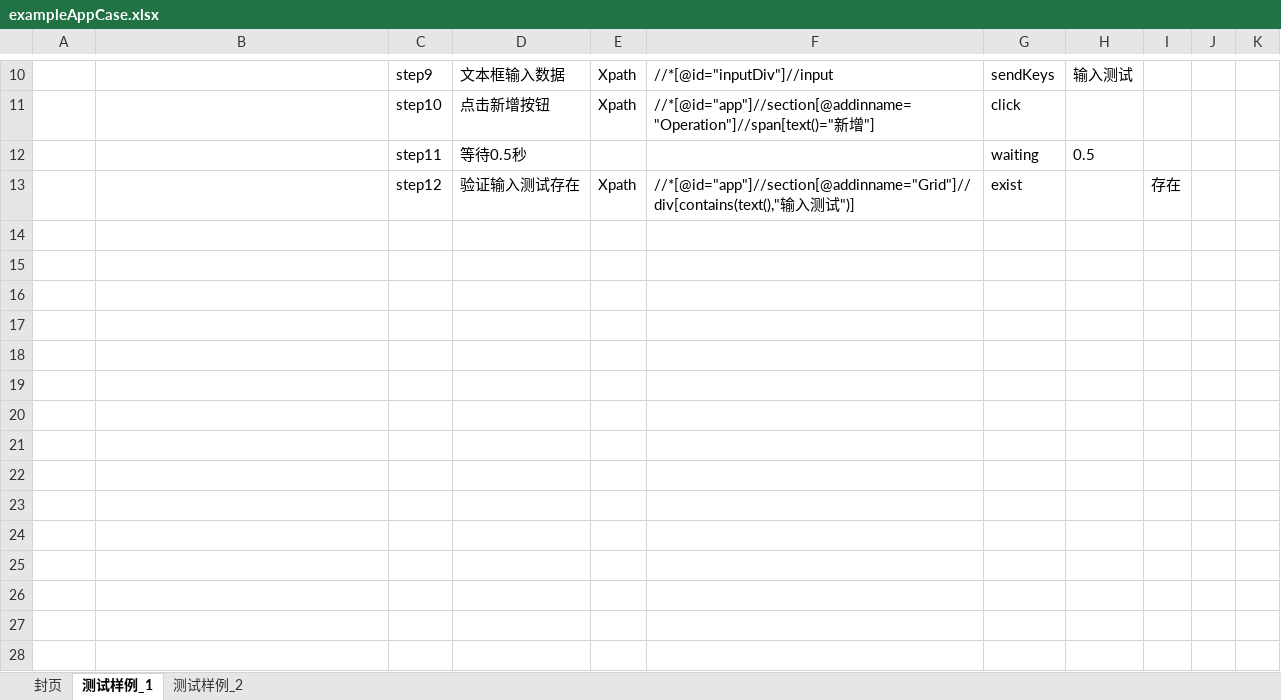
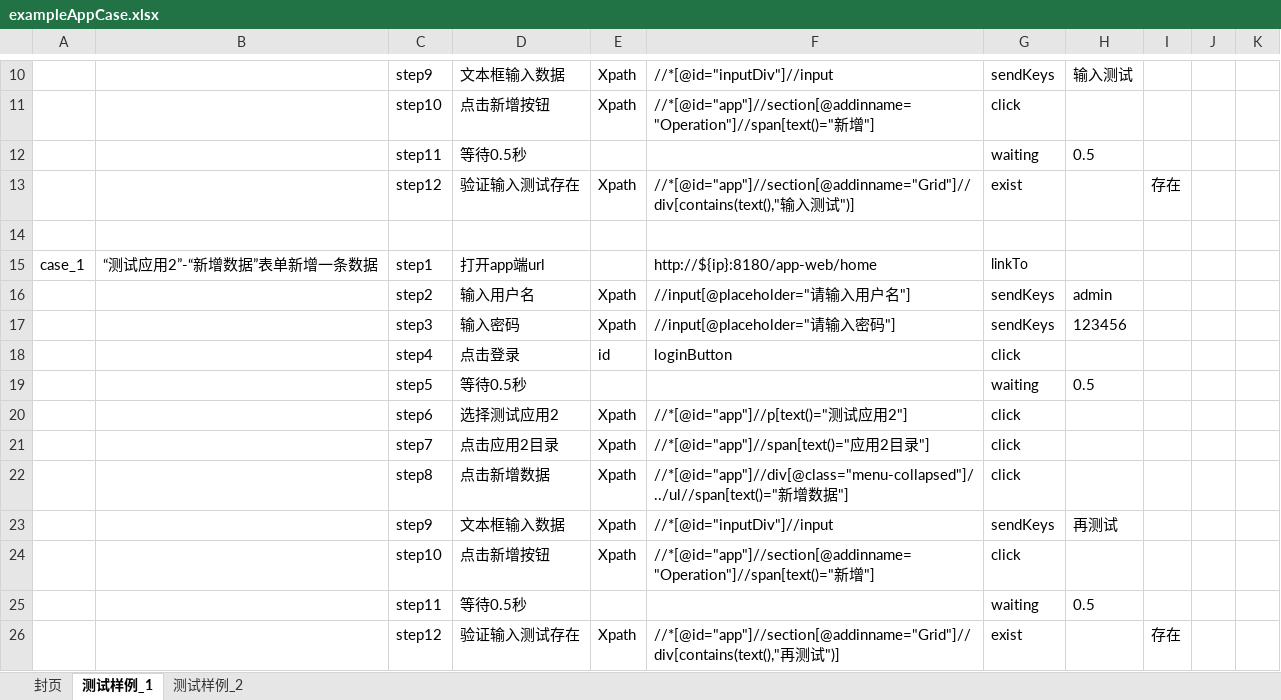
Before and after one commit to wendyJing/DWFApp, an Excel workbook: UITest/case/exampleAppCase.xlsx, sheet 测试样例_1, drawn as a sheet; only a part is shown, gaps mark what is left out; values as stored, in another font and other column widths than the file's, no borders; the diff names each change by its address in the sheet, - before the commit and + after, or states it on an @@ line.

Commit message:
测试增加用例

```diff
--- a/UITest/case/exampleAppCase.xlsx (sheet 测试样例_1)
+++ b/UITest/case/exampleAppCase.xlsx (sheet 测试样例_1)
+row 14: (empty)
+row 15: case_1 | “测试应用2”-“新增数据”表单新增一条数据 | step1 | 打开app端url |  | http://${ip}:8180/app-web/home | linkTo
+row 16:  |  | step2 | 输入用户名 | Xpath | //input[@placeholder="请输入用户名"] | sendKeys | admin
+row 17:  |  | step3 | 输入密码 | Xpath | //input[@placeholder="请输入密码"] | sendKeys | 123456
+row 18:  |  | step4 | 点击登录 | id | loginButton | click
+row 19:  |  | step5 | 等待0.5秒 |  |  | waiting | 0.5
+row 20:  |  | step6 | 选择测试应用2 | Xpath | //*[@id="app"]//p[text()="测试应用2"] | click
+row 21:  |  | step7 | 点击应用2目录 | Xpath | //*[@id="app"]//span[text()="应用2目录"] | click
+row 22:  |  | step8 | 点击新增数据 | Xpath | //*[@id="app"]//div[@class="menu-collapsed"]/../ul//span[text()="新增数据"] | click
+row 23:  |  | step9 | 文本框输入数据 | Xpath | //*[@id="inputDiv"]//input | sendKeys | 再测试
+row 24:  |  | step10 | 点击新增按钮 | Xpath | //*[@id="app"]//section[@addinname="Operation"]//span[text()="新增"] | click
+row 25:  |  | step11 | 等待0.5秒 |  |  | waiting | 0.5
+row 26:  |  | step12 | 验证输入测试存在 | Xpath | //*[@id="app"]//section[@addinname="Grid"]//div[contains(text(),"再测试")] | exist |  | 存在
```
